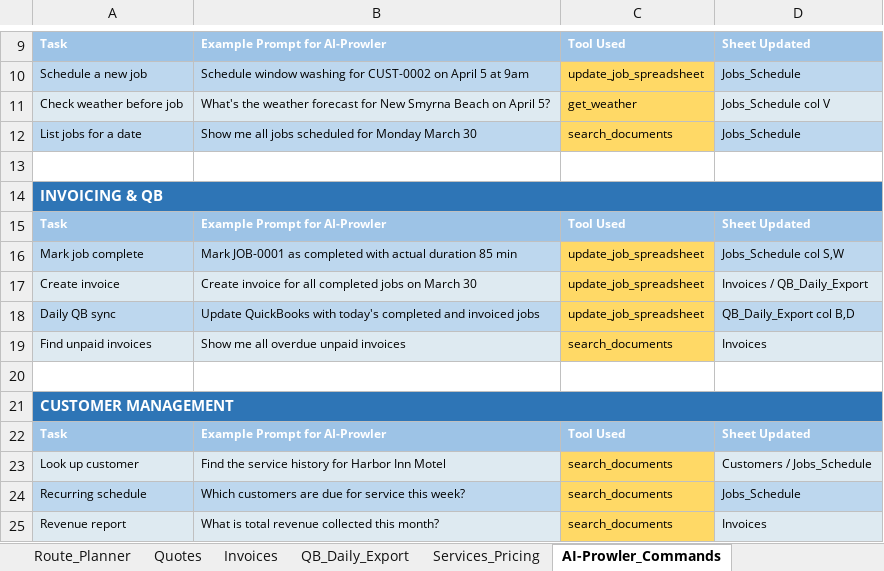
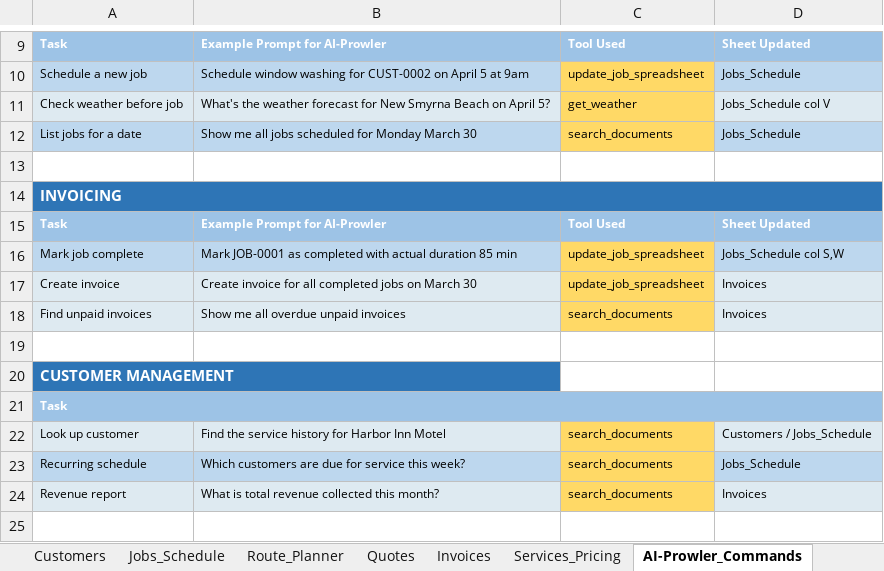
Before and after one commit to dvavro/AI-Prowler, an Excel workbook: AI-Prowler_Job_Tracker.xlsx, sheet AI-Prowler_Commands, drawn as a sheet; only a part is shown, gaps mark what is left out; values as stored, in another font and other column widths than the file's, no borders; removed rows and columns are numbered as before the commit, all else as after; the diff names each change by its address in the sheet, - before the commit and + after, or states it on an @@ line.

Commit message:
Final release version 6.0.1 of AI-Prowler

```diff
--- a/AI-Prowler_Job_Tracker.xlsx (sheet AI-Prowler_Commands)
+++ b/AI-Prowler_Job_Tracker.xlsx (sheet AI-Prowler_Commands)
-sheet tab: QB_Daily_Export
-A14: INVOICING & QB
+A14: INVOICING
-D17: Invoices / QB_Daily_Export
+D17: Invoices
-row 18: Daily QB sync | Update QuickBooks with today's completed and invoiced jobs | update_job_spreadsheet | QB_Daily_Export col B,D
-A21:D21 merged
-B20:D20 fill: #2E75B6
+B20:D20 fill: none
-row 22: Task | Example Prompt for AI-Prowler | Tool Used | Sheet Updated
+row 21: Task
```
Also changed, not shown: sheet Customers, sheet Invoices, sheet Jobs_Schedule, formulas that keep their value, 6 other files.
